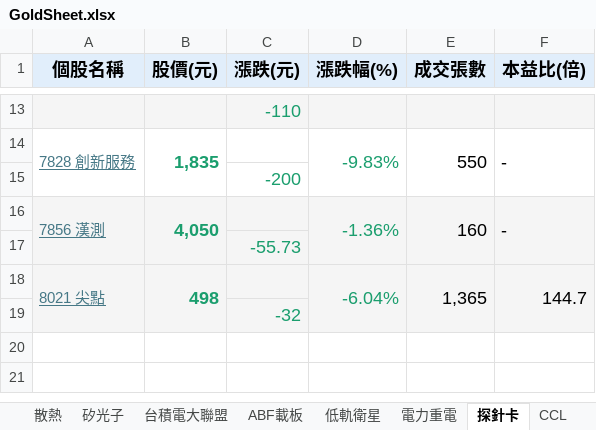
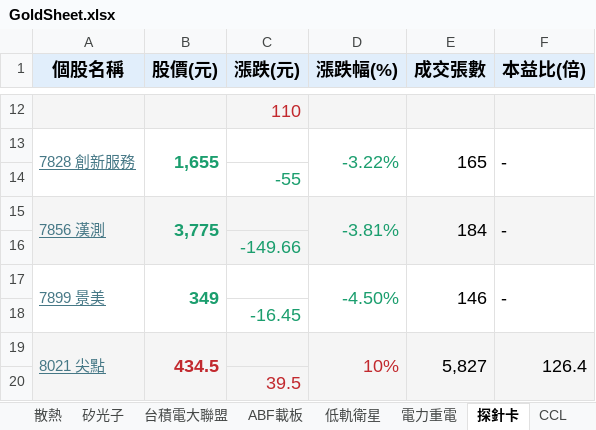
Before and after one commit to ONicole0101/Gold, an Excel workbook: Allcsv/GoldSheet.xlsx, sheet 探針卡, drawn as a sheet; only a part is shown, gaps mark what is left out; values as stored, in another font and other column widths than the file's, no borders; charts and pictures not drawn; removed rows and columns are numbered as before the commit, all else as after; the diff covers the shown part only; the diff names each change by its address in the sheet, - before the commit and + after, or states it on an @@ line.

```diff
--- a/Allcsv/GoldSheet.xlsx (sheet 探針卡)
+++ b/Allcsv/GoldSheet.xlsx (sheet 探針卡)
-C12 (漲跌(元)): -110
+C12 (漲跌(元)): 110
-C12 text colour: #1B9E6E
+C12 text colour: #C2292E
-B13 (股價(元)): 1,835
+B13 (股價(元)): 1,655
-D13 (漲跌幅(%)): -9.83%
+D13 (漲跌幅(%)): -3.22%
-E13 (成交張數): 550
+E13 (成交張數): 165
-C14 (漲跌(元)): -200
+C14 (漲跌(元)): -55
-B15 (股價(元)): 4,050
+B15 (股價(元)): 3,775
-D15 (漲跌幅(%)): -1.36%
+D15 (漲跌幅(%)): -3.81%
-E15 (成交張數): 160
+E15 (成交張數): 184
-C16 (漲跌(元)): -55.73
+C16 (漲跌(元)): -149.66
-row 18: 8021 尖點 | 498 |  | -6.04% | 1,365 | 144.7
+row 17: 7899 景美 | 349 |  | -4.50% | 146 | -
-A18:F18 fill: #F5F5F5
+A18:F18 fill: none
-C18 (漲跌(元)): -32
+C18 (漲跌(元)): -16.45
+row 19: 8021 尖點 | 434.5 |  | 10% | 5,827 | 126.4
+row 20:  |  | 39.5
```
Also changed, not shown: 4 added rows, 5 removed rows, 11 edited cells, cell formats and merged cells elsewhere in this sheet, sheet 蜀芳, sheet 燕俐1, sheet 謝金河, sheet 再鑽, sheet 蔡明翰, sheet 台積電大聯盟, 8 more sheets, other sheet tabs, charts or pictures.
